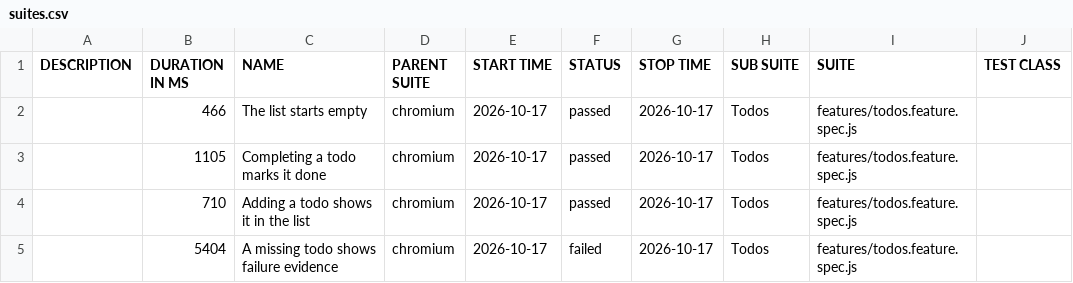
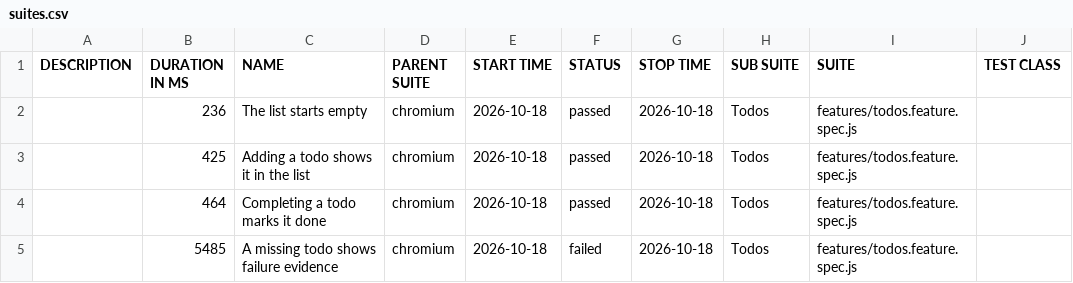
Before and after one commit to qaherasymchuk/js-playwright-bdd-example, a CSV file: regression/data/suites.csv, drawn as a sheet; only a part is shown; the diff names each change by its address in the sheet, - before the commit and + after, or states it on an @@ line.

Commit message:
Publish regression Allure report 5ab41c72588d437bb5929e313199fcf776fa6bdc

```diff
--- a/regression/data/suites.csv
+++ b/regression/data/suites.csv
-B2 (DURATION IN MS): 466
+B2 (DURATION IN MS): 236
-E2:E5 (START TIME): 2026-10-17
+E2:E5 (START TIME): 2026-10-18
-G2:G5 (STOP TIME): 2026-10-17
+G2:G5 (STOP TIME): 2026-10-18
-B3 (DURATION IN MS): 1105
+B3 (DURATION IN MS): 425
-C3 (NAME): Completing a todo marks it done
+C3 (NAME): Adding a todo shows it in the list
-B4 (DURATION IN MS): 710
+B4 (DURATION IN MS): 464
-C4 (NAME): Adding a todo shows it in the list
+C4 (NAME): Completing a todo marks it done
-B5 (DURATION IN MS): 5404
+B5 (DURATION IN MS): 5485
```
Also changed, not shown: 38 other files.
